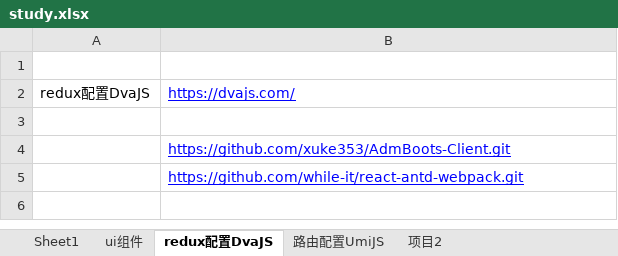
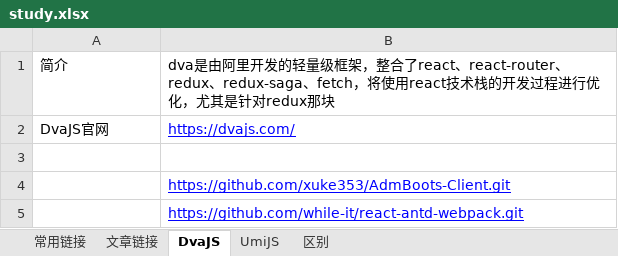
Before and after one commit to sunsetFog/record, an Excel workbook: react/study.xlsx, sheet DvaJS, drawn as a sheet; values as stored, in another font and other column widths than the file's, no borders; the diff names each change by its address in the sheet, - before the commit and + after, or states it on an @@ line.

```diff
--- a/react/study.xlsx (sheet DvaJS)
+++ b/react/study.xlsx (sheet DvaJS)
-sheet tab: Sheet1
+sheet tab: 文章链接
-sheet tab: redux配置DvaJS
+sheet tab: DvaJS
-sheet tab: 路由配置UmiJS
+sheet tab: UmiJS
-sheet tab: ui组件
-sheet tab: 项目2
+sheet tab: 常用链接
+sheet tab: 区别
-row 1: (empty)
+row 1: 简介 | dva是由阿里开发的轻量级框架，整合了react、react-router、redux、redux-saga、fetch，将使用react技术栈的开发过程进行优化，尤其是针对redux那块
-A2: redux配置DvaJS
+A2: DvaJS官网
```
Also changed, not shown: sheet 文章链接, sheet UmiJS, java/mysql.xlsx, 1 other file.
